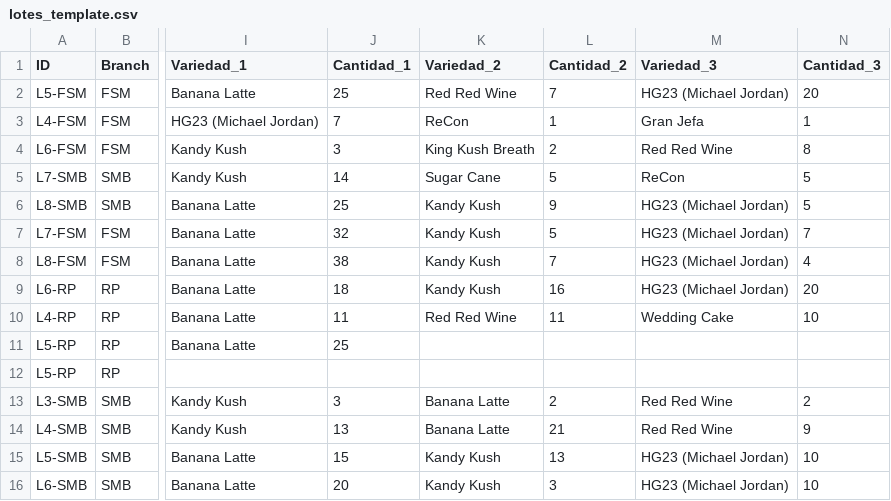
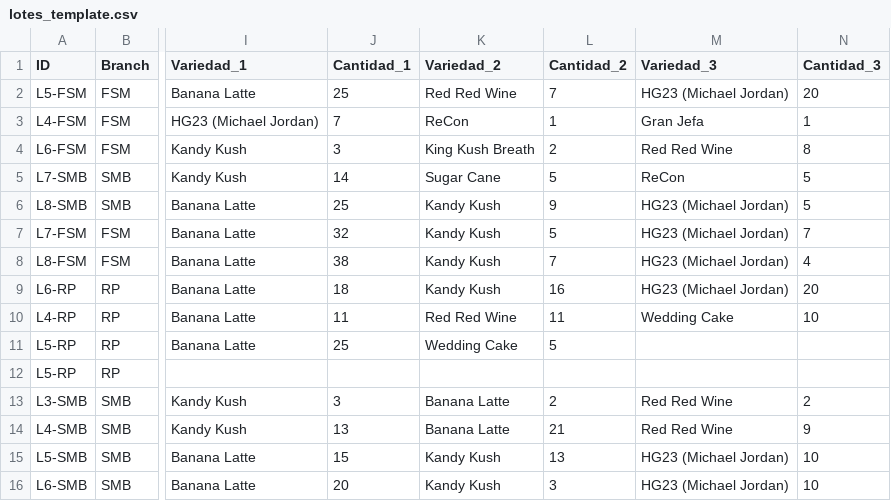
Before and after one commit to ALi3naTEd0/control_lotes, a CSV file: lotes_template.csv, drawn as a sheet; only a part is shown, gaps mark what is left out; the diff names each change by its address in the sheet, - before the commit and + after, or states it on an @@ line.

Commit message:
Actualización lotes - 2026-01-12 18:36

```diff
--- a/lotes_template.csv
+++ b/lotes_template.csv
-K11 (Variedad_2): (empty)
+K11 (Variedad_2): Wedding Cake
-L11 (Cantidad_2): (empty)
+L11 (Cantidad_2): 5
```
